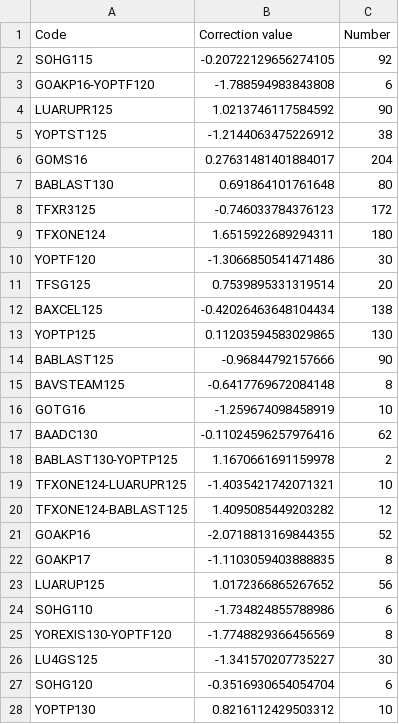
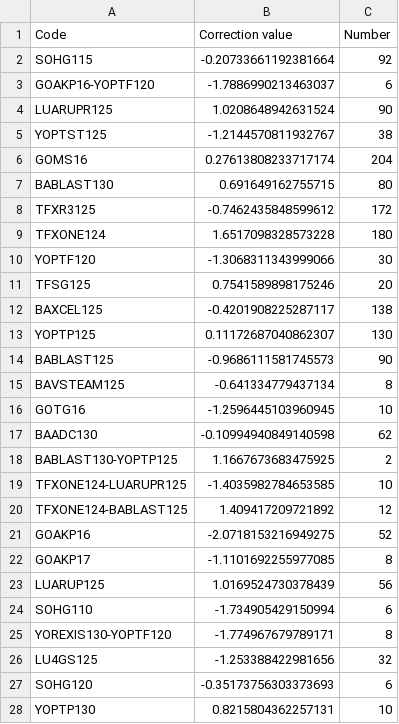
Before and after one commit to sugi-juku/get-tension, a CSV file: lrstcor01_t.csv, drawn as a sheet; only a part is shown; the diff covers the shown part only.

```diff
--- a/lrstcor01_t.csv
+++ b/lrstcor01_t.csv
@@ -1,28 +1,28 @@
 Code,Correction value,Number
-SOHG115,-0.20722129656274105,92
-GOAKP16-YOPTF120,-1.788594983843808,6
-LUARUPR125,1.0213746117584592,90
-YOPTST125,-1.2144063475226912,38
-GOMS16,0.27631481401884017,204
-BABLAST130,0.691864101761648,80
-TFXR3125,-0.746033784376123,172
-TFXONE124,1.6515922689294311,180
-YOPTF120,-1.3066850541471486,30
-TFSG125,0.7539895331319514,20
-BAXCEL125,-0.42026463648104434,138
-YOPTP125,0.11203594583029865,130
-BABLAST125,-0.96844792157666,90
-BAVSTEAM125,-0.6417769672084148,8
-GOTG16,-1.259674098458919,10
-BAADC130,-0.11024596257976416,62
-BABLAST130-YOPTP125,1.1670661691159978,2
-TFXONE124-LUARUPR125,-1.4035421742071321,10
-TFXONE124-BABLAST125,1.4095085449203282,12
-GOAKP16,-2.0718813169844355,52
-GOAKP17,-1.1103059403888835,8
-LUARUP125,1.0172366865267652,56
-SOHG110,-1.734824855788986,6
-YOREXIS130-YOPTF120,-1.7748829366456569,8
-LU4GS125,-1.341570207735227,30
-SOHG120,-0.3516930654054704,6
-YOPTP130,0.8216112429503312,10
+SOHG115,-0.20733661192381664,92
+GOAKP16-YOPTF120,-1.7886990213463037,6
+LUARUPR125,1.0208648942631524,90
+YOPTST125,-1.2144570811932767,38
+GOMS16,0.27613808233717174,204
+BABLAST130,0.691649162755715,80
+TFXR3125,-0.7462435848599612,172
+TFXONE124,1.6517098328573228,180
+YOPTF120,-1.3068311343999066,30
+TFSG125,0.7541589898175246,20
+BAXCEL125,-0.4201908225287117,138
+YOPTP125,0.11172687040862307,130
+BABLAST125,-0.9686111581745573,90
+BAVSTEAM125,-0.641334779437134,8
+GOTG16,-1.2596445103960945,10
+BAADC130,-0.10994940849140598,62
+BABLAST130-YOPTP125,1.1667673683475925,2
+TFXONE124-LUARUPR125,-1.4035982784653585,10
+TFXONE124-BABLAST125,1.409417209721892,12
+GOAKP16,-2.0718153216949275,52
+GOAKP17,-1.1101692255977085,8
+LUARUP125,1.0169524730378439,56
+SOHG110,-1.734905429150994,6
+YOREXIS130-YOPTF120,-1.774967679789171,8
+LU4GS125,-1.253388422981656,32
+SOHG120,-0.35173756303373693,6
+YOPTP130,0.8215804362257131,10
```
Also changed, not shown: 37 edited cells elsewhere in this file, lrcoef01_t.csv, lrdata01_t.csv, 3 other files.
